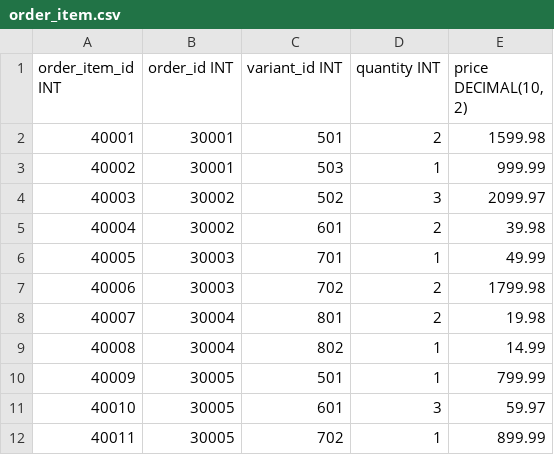
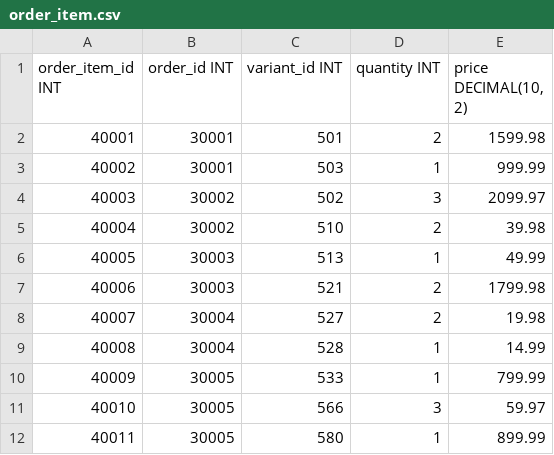
Before and after one commit to 125heracles123/e-commerce, a CSV file: dbInitialData/order_item.csv, drawn as a sheet.

```diff
--- a/dbInitialData/order_item.csv
+++ b/dbInitialData/order_item.csv
@@ -4,9 +4,9 @@ order_item_id INT ,order_id INT,variant_id INT,quantity INT,"price DECIMAL(10, 2
 40003,30002,502,3,2099.97
-40004,30002,601,2,39.98
-40005,30003,701,1,49.99
-40006,30003,702,2,1799.98
-40007,30004,801,2,19.98
-40008,30004,802,1,14.99
-40009,30005,501,1,799.99
-40010,30005,601,3,59.97
-40011,30005,702,1,899.99
+40004,30002,510,2,39.98
+40005,30003,513,1,49.99
+40006,30003,521,2,1799.98
+40007,30004,527,2,19.98
+40008,30004,528,1,14.99
+40009,30005,533,1,799.99
+40010,30005,566,3,59.97
+40011,30005,580,1,899.99
```
Also changed, not shown: dbInitialData/variant.csv, 3 other files.
